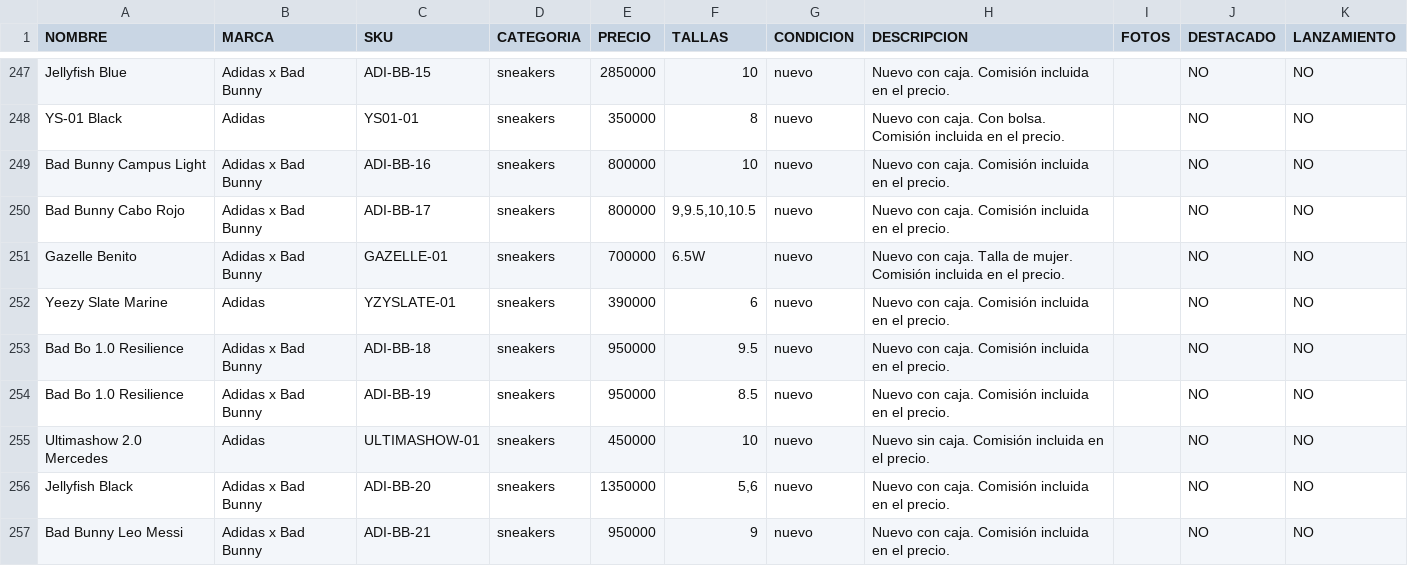
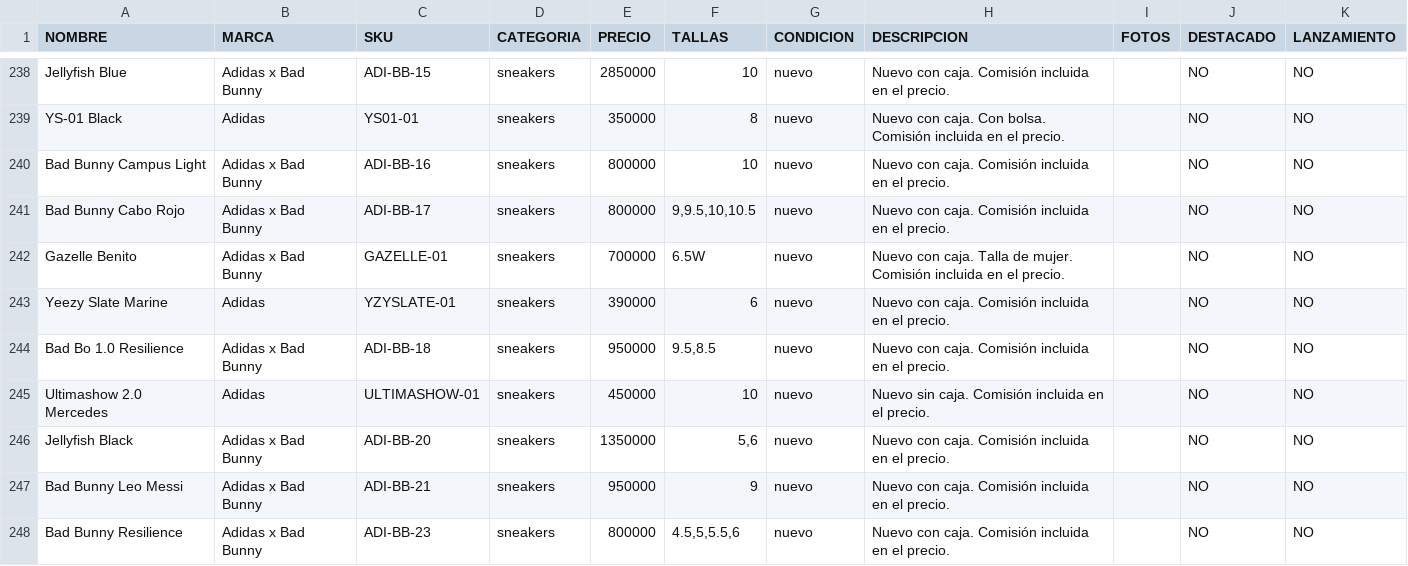
Before and after one commit to pitzsneakerscol-ui/pitsneakers-web, a CSV file: docs/inventario-pitsneakers.csv, drawn as a sheet; only a part is shown, gaps mark what is left out; the shorter side is filled out with more unchanged rows; the diff covers the shown part only.

```diff
--- a/docs/inventario-pitsneakers.csv
+++ b/docs/inventario-pitsneakers.csv
@@ -252,4 +243,3 @@ Gazelle Benito,Adidas x Bad Bunny,GAZELLE-01,sneakers,700000,6.5W,nuevo,Nuevo co
 Yeezy Slate Marine,Adidas,YZYSLATE-01,sneakers,390000,6,nuevo,Nuevo con caja. Comisión incluida en el precio.,,NO,NO
-Bad Bo 1.0 Resilience,Adidas x Bad Bunny,ADI-BB-18,sneakers,950000,9.5,nuevo,Nuevo con caja. Comisión incluida en el precio.,,NO,NO
-Bad Bo 1.0 Resilience,Adidas x Bad Bunny,ADI-BB-19,sneakers,950000,8.5,nuevo,Nuevo con caja. Comisión incluida en el precio.,,NO,NO
+Bad Bo 1.0 Resilience,Adidas x Bad Bunny,ADI-BB-18,sneakers,950000,"9.5,8.5",nuevo,Nuevo con caja. Comisión incluida en el precio.,,NO,NO
 Ultimashow 2.0 Mercedes,Adidas,ULTIMASHOW-01,sneakers,450000,10,nuevo,Nuevo sin caja. Comisión incluida en el precio.,,NO,NO
```
Also changed, not shown: 12 removed rows and 6 edited cells elsewhere in this file, 1 other file.
